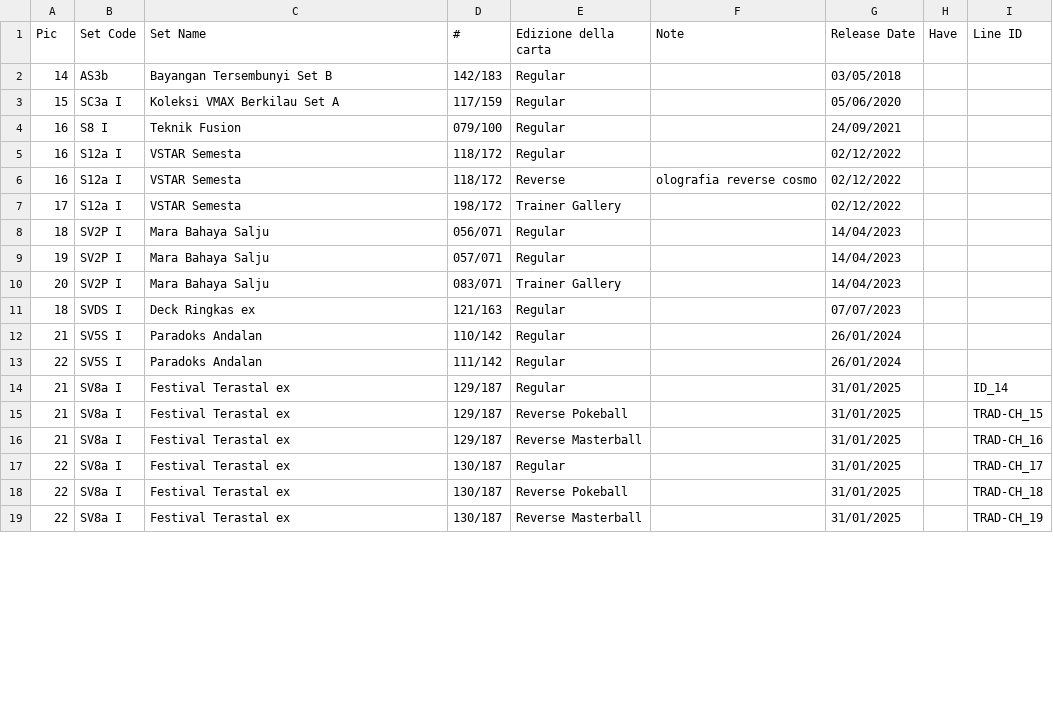
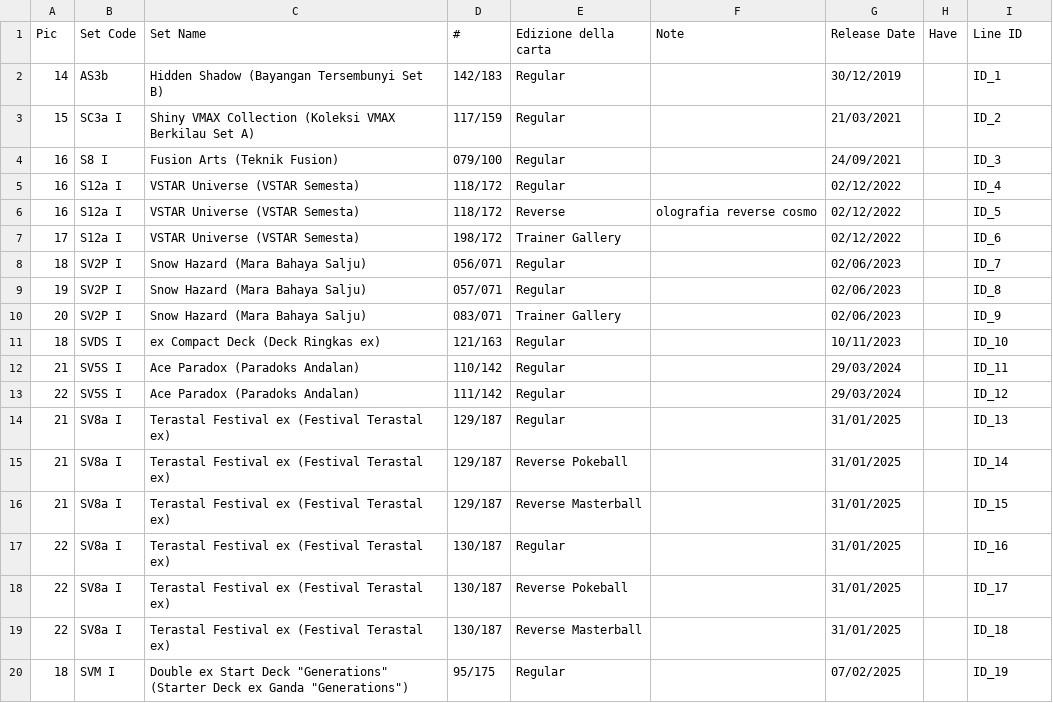
Before and after one commit to Simotorre/DunsparceWorld, a CSV file: csv/Dunsparce_ID.csv, drawn as a sheet; only a part is shown; the diff covers the shown part only.

```diff
--- a/csv/Dunsparce_ID.csv
+++ b/csv/Dunsparce_ID.csv
@@ -1,19 +1,20 @@
 Pic;Set Code;Set Name;#;Edizione della carta;Note;Release Date;Have;Line ID
-14;AS3b;Bayangan Tersembunyi Set B;142/183;Regular;;03/05/2018;;
-15;SC3a I;Koleksi VMAX Berkilau Set A;117/159;Regular;;05/06/2020;;
-16;S8 I;Teknik Fusion;079/100;Regular;;24/09/2021;;
-16;S12a I;VSTAR Semesta;118/172;Regular;;02/12/2022;;
-16;S12a I;VSTAR Semesta;118/172;Reverse;olografia reverse cosmo;02/12/2022;;
-17;S12a I;VSTAR Semesta;198/172;Trainer Gallery;;02/12/2022;;
-18;SV2P I;Mara Bahaya Salju;056/071;Regular;;14/04/2023;;
-19;SV2P I;Mara Bahaya Salju;057/071;Regular;;14/04/2023;;
-20;SV2P I;Mara Bahaya Salju;083/071;Trainer Gallery;;14/04/2023;;
-18;SVDS I;Deck Ringkas ex;121/163;Regular;;07/07/2023;;
-21;SV5S I;Paradoks Andalan;110/142;Regular;;26/01/2024;;
-22;SV5S I;Paradoks Andalan;111/142;Regular;;26/01/2024;;
-21;SV8a I;Festival Terastal ex;129/187;Regular;;31/01/2025;;ID_14
-21;SV8a I;Festival Terastal ex;129/187;Reverse Pokeball;;31/01/2025;;TRAD-CH_15
-21;SV8a I;Festival Terastal ex;129/187;Reverse Masterball;;31/01/2025;;TRAD-CH_16
-22;SV8a I;Festival Terastal ex;130/187;Regular;;31/01/2025;;TRAD-CH_17
-22;SV8a I;Festival Terastal ex;130/187;Reverse Pokeball;;31/01/2025;;TRAD-CH_18
-22;SV8a I;Festival Terastal ex;130/187;Reverse Masterball;;31/01/2025;;TRAD-CH_19
+14;AS3b;Hidden Shadow (Bayangan Tersembunyi Set B);142/183;Regular;;30/12/2019;;ID_1
+15;SC3a I;Shiny VMAX Collection (Koleksi VMAX Berkilau Set A);117/159;Regular;;21/03/2021;;ID_2
+16;S8 I;Fusion Arts (Teknik Fusion);079/100;Regular;;24/09/2021;;ID_3
+16;S12a I;VSTAR Universe (VSTAR Semesta);118/172;Regular;;02/12/2022;;ID_4
+16;S12a I;VSTAR Universe (VSTAR Semesta);118/172;Reverse;olografia reverse cosmo;02/12/2022;;ID_5
+17;S12a I;VSTAR Universe (VSTAR Semesta);198/172;Trainer Gallery;;02/12/2022;;ID_6
+18;SV2P I;Snow Hazard (Mara Bahaya Salju);056/071;Regular;;02/06/2023;;ID_7
+19;SV2P I;Snow Hazard (Mara Bahaya Salju);057/071;Regular;;02/06/2023;;ID_8
+20;SV2P I;Snow Hazard (Mara Bahaya Salju);083/071;Trainer Gallery;;02/06/2023;;ID_9
+18;SVDS I;ex Compact Deck (Deck Ringkas ex);121/163;Regular;;10/11/2023;;ID_10
+21;SV5S I;Ace Paradox (Paradoks Andalan);110/142;Regular;;29/03/2024;;ID_11
+22;SV5S I;Ace Paradox (Paradoks Andalan);111/142;Regular;;29/03/2024;;ID_12
+21;SV8a I;Terastal Festival ex (Festival Terastal ex);129/187;Regular;;31/01/2025;;ID_13
+21;SV8a I;Terastal Festival ex (Festival Terastal ex);129/187;Reverse Pokeball;;31/01/2025;;ID_14
+21;SV8a I;Terastal Festival ex (Festival Terastal ex);129/187;Reverse Masterball;;31/01/2025;;ID_15
+22;SV8a I;Terastal Festival ex (Festival Terastal ex);130/187;Regular;;31/01/2025;;ID_16
+22;SV8a I;Terastal Festival ex (Festival Terastal ex);130/187;Reverse Pokeball;;31/01/2025;;ID_17
+22;SV8a I;Terastal Festival ex (Festival Terastal ex);130/187;Reverse Masterball;;31/01/2025;;ID_18
+18;SVM I;"Double ex Start Deck ""Generations"" (Starter Deck ex Ganda ""Generations"")";95/175;Regular;;07/02/2025;;ID_19
```
Also changed, not shown: 11 edited cells elsewhere in this file, 12 other files.
